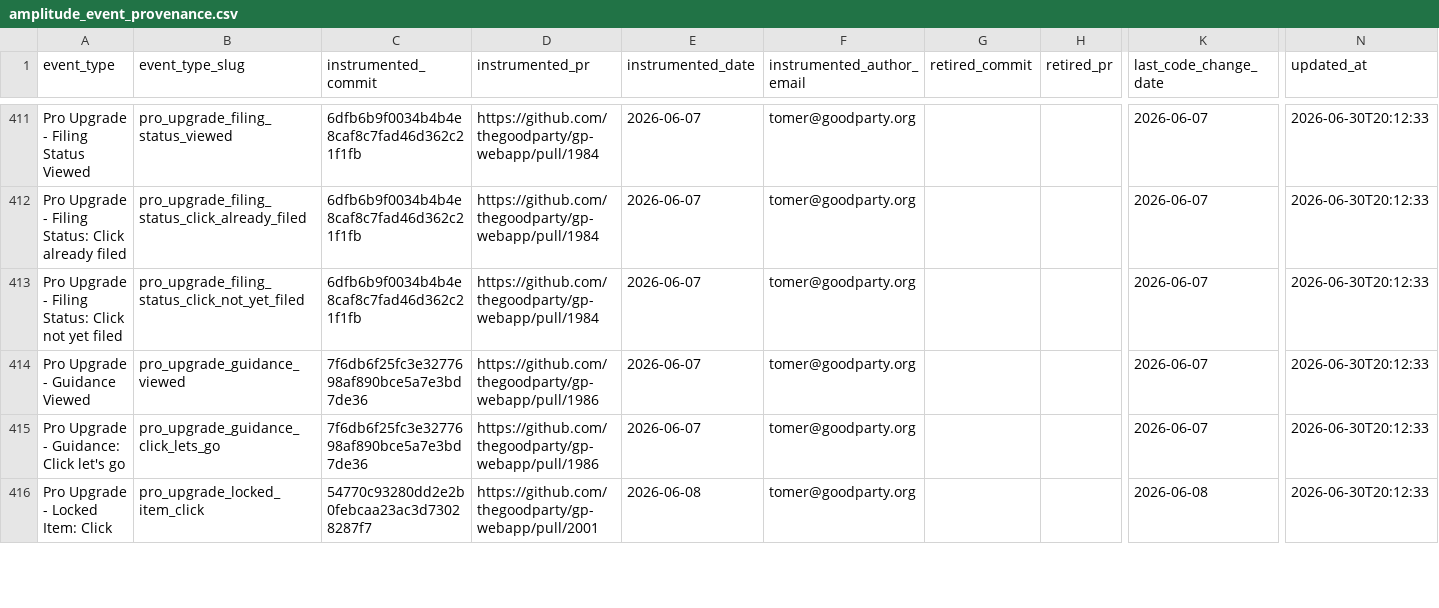
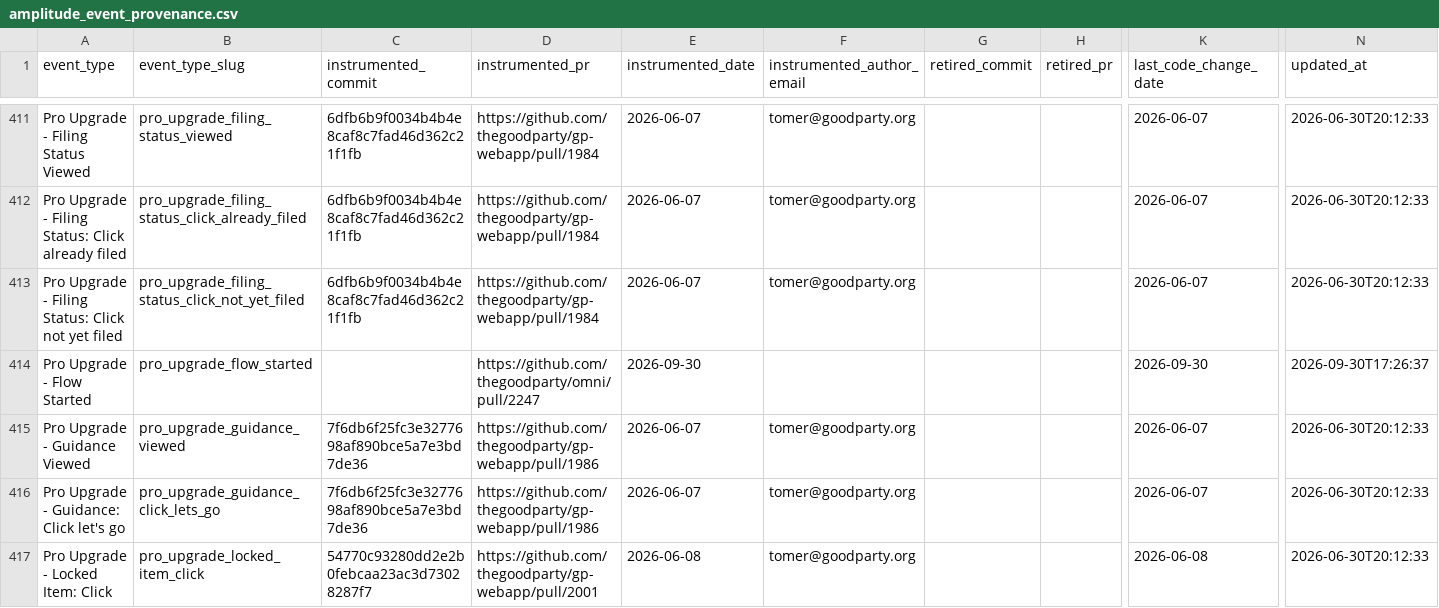
Before and after one commit to thegoodparty/omni, a CSV file: packages/runbooks/scripts/python/instrumentation_data/amplitude_event_provenance.csv, drawn as a sheet; only a part is shown, gaps mark what is left out; rows hold the shown columns only; the diff names each change by its address in the sheet, - before the commit and + after, or states it on an @@ line.

```diff
--- a/packages/runbooks/scripts/python/instrumentation_data/amplitude_event_provenance.csv
+++ b/packages/runbooks/scripts/python/instrumentation_data/amplitude_event_provenance.csv
+row 414: Pro Upgrade - Flow Started | pro_upgrade_flow_started |  | https://github.com/thegoodparty/omni/pull/2247 | 2026-09-30 |  |  |  | 2026-09-30 | 2026-09-30T17:26:37
```
